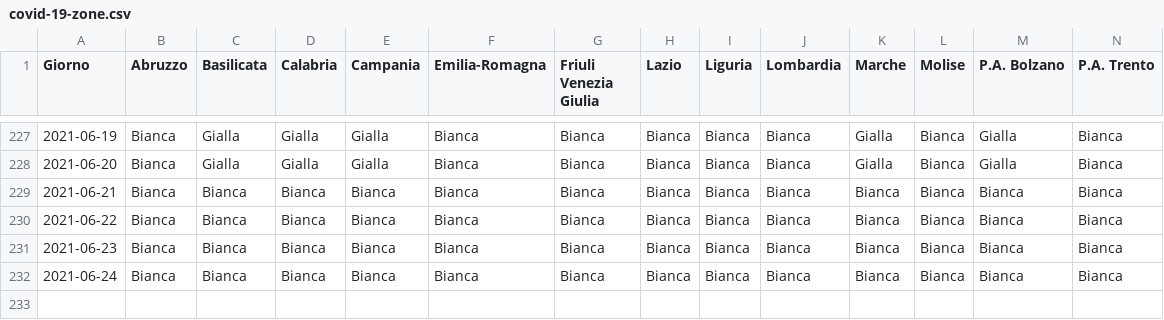
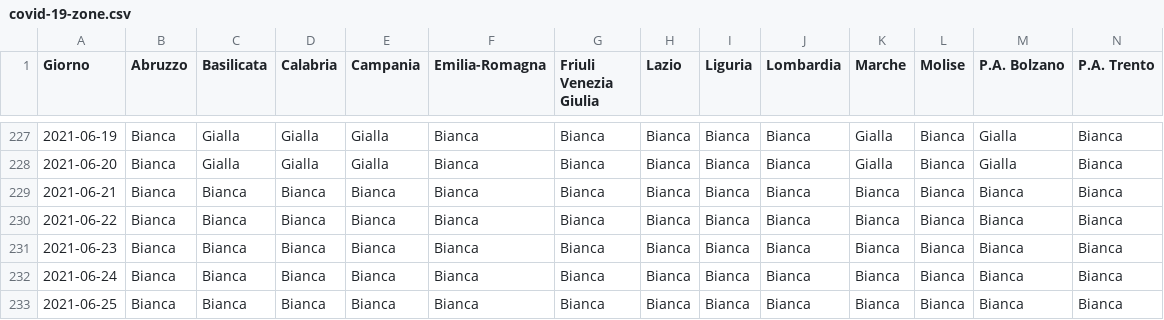
Before and after one commit to tsiotas/covid-19-zone, a CSV file: covid-19-zone.csv, drawn as a sheet; only a part is shown, gaps mark what is left out; rows hold the shown columns only; the diff names each change by its address in the sheet, - before the commit and + after, or states it on an @@ line.

```diff
--- a/covid-19-zone.csv
+++ b/covid-19-zone.csv
+row 233: 2021-06-25 | Bianca | Bianca | Bianca | Bianca | Bianca | Bianca | Bianca | Bianca | Bianca | Bianca | Bianca | Bianca | Bianca
```
Also changed, not shown: 2 other files.
